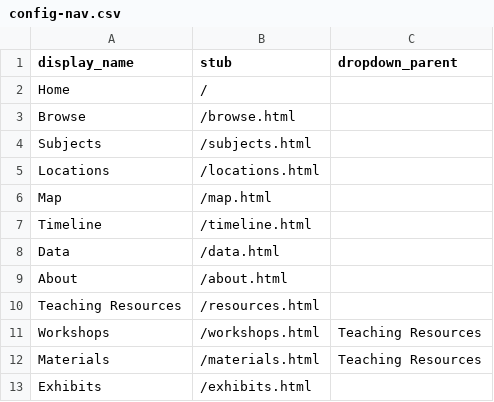
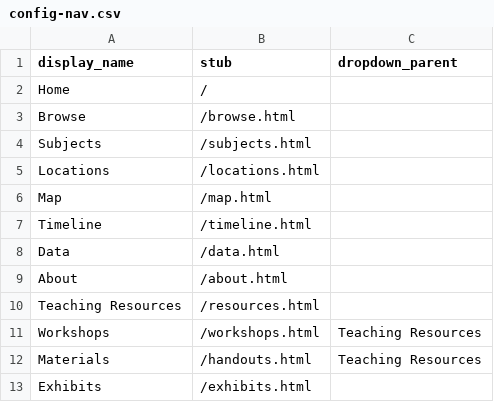
Before and after one commit to NEU-DSG/expressivepaper-collections, a CSV file: _data/config-nav.csv, drawn as a sheet.

Commit message:
update nav

```diff
--- a/_data/config-nav.csv
+++ b/_data/config-nav.csv
@@ -11,3 +11,3 @@ Teaching Resources,/resources.html,
 Workshops,/workshops.html,Teaching Resources
-Materials,/materials.html,Teaching Resources
+Materials,/handouts.html,Teaching Resources
 Exhibits,/exhibits.html,
```
